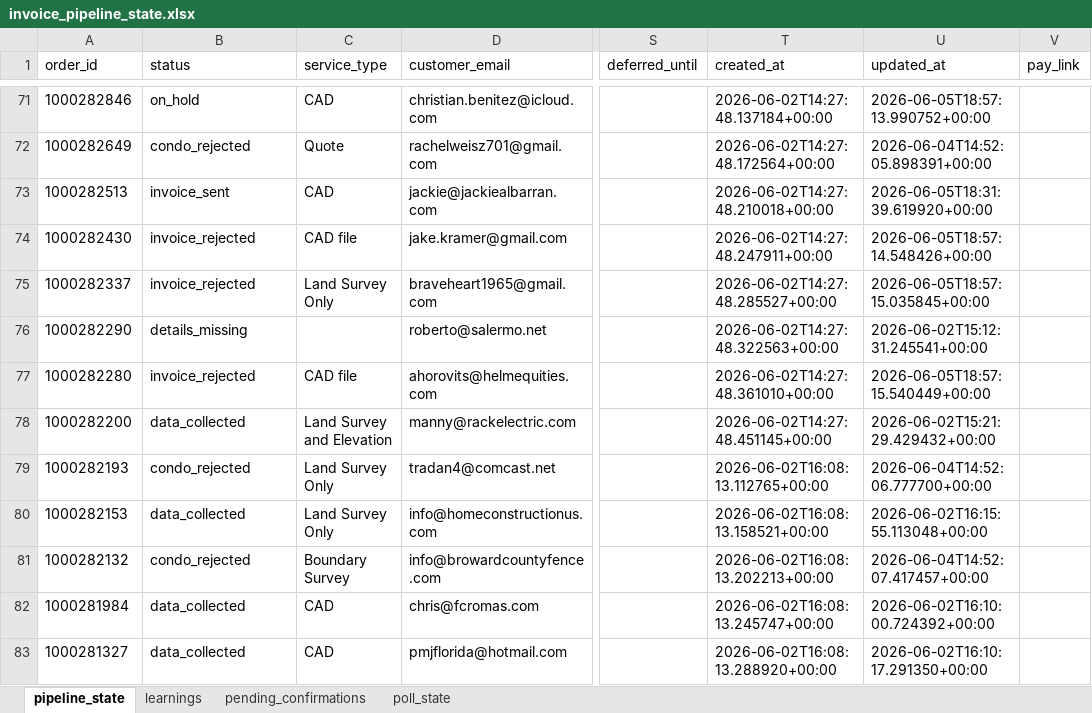
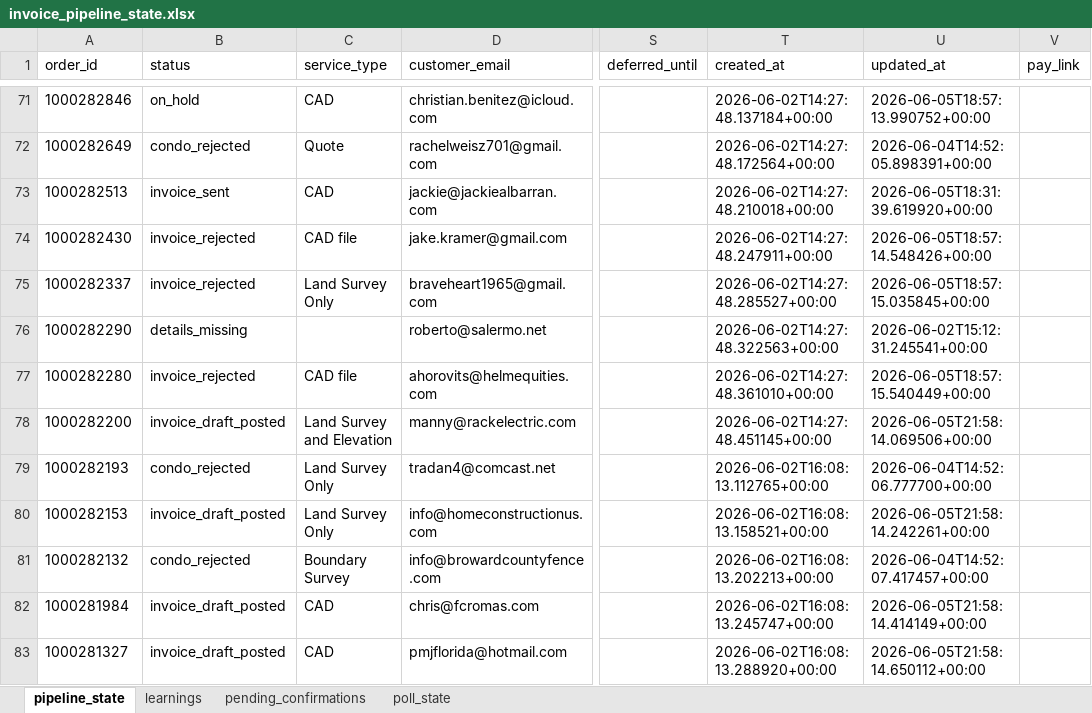
Before and after one commit to Nexgen-AI-Agents/FTF--Survey-Invoicing-Billing-Delivery-E2E-, an Excel workbook: data/invoice_pipeline_state.xlsx, sheet pipeline_state, drawn as a sheet; only a part is shown, gaps mark what is left out; values as stored, in another font and other column widths than the file's, no borders; the diff covers the shown part only; the diff names each change by its address in the sheet, - before the commit and + after, or states it on an @@ line.

```diff
--- a/data/invoice_pipeline_state.xlsx (sheet pipeline_state)
+++ b/data/invoice_pipeline_state.xlsx (sheet pipeline_state)
-B78 (status): data_collected
+B78 (status): invoice_draft_posted
-U78 (updated_at): 2026-06-02T15:21:29.429432+00:00
+U78 (updated_at): 2026-06-05T21:58:14.069506+00:00
-B80 (status): data_collected
+B80 (status): invoice_draft_posted
-U80 (updated_at): 2026-06-02T16:15:55.113048+00:00
+U80 (updated_at): 2026-06-05T21:58:14.242261+00:00
-B82:B83 (status): data_collected
+B82:B83 (status): invoice_draft_posted
-U82 (updated_at): 2026-06-02T16:10:00.724392+00:00
+U82 (updated_at): 2026-06-05T21:58:14.414149+00:00
-U83 (updated_at): 2026-06-02T16:10:17.291350+00:00
+U83 (updated_at): 2026-06-05T21:58:14.650112+00:00
```
Also changed, not shown: 1 added row and 29 edited cells elsewhere in this sheet, 1 other file.
